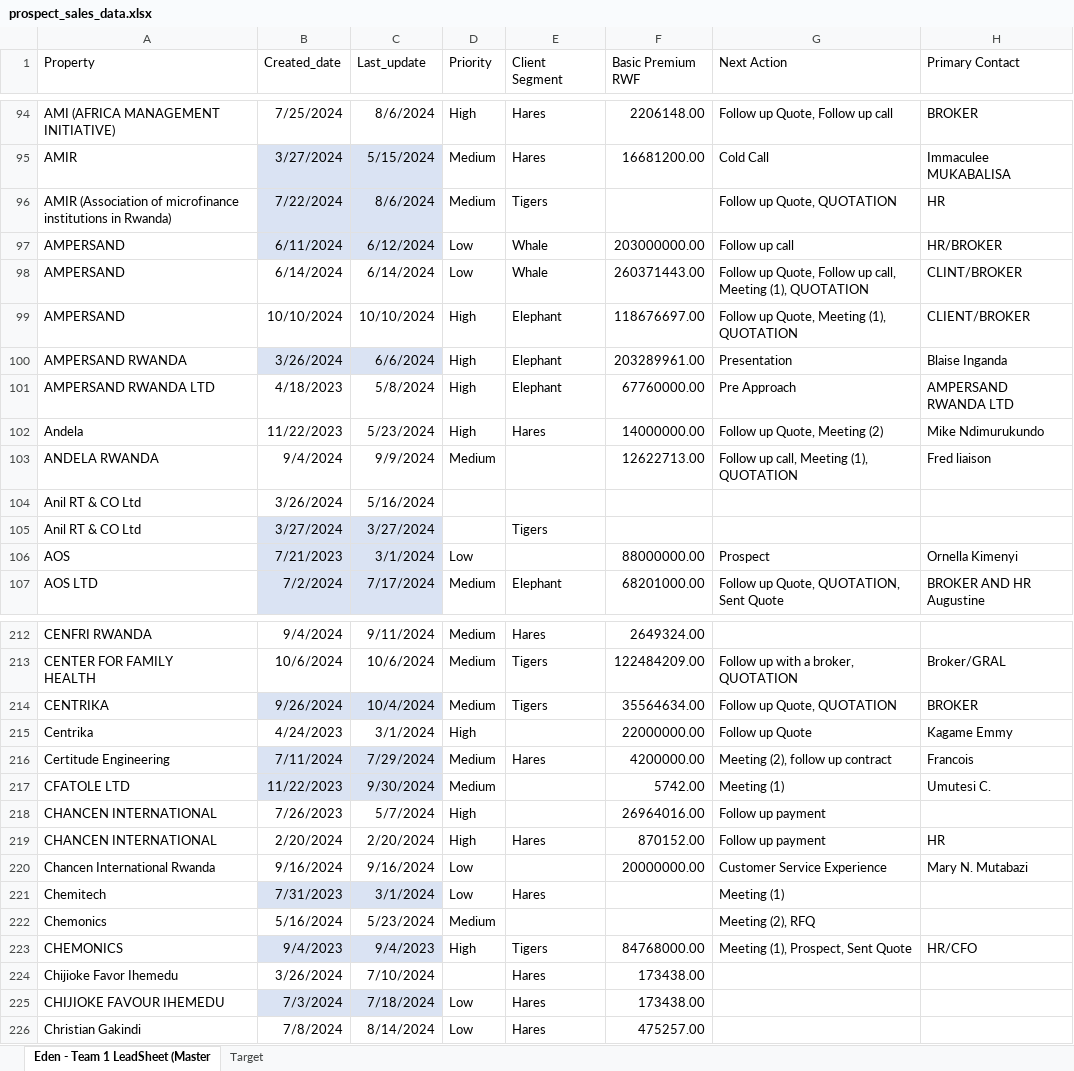
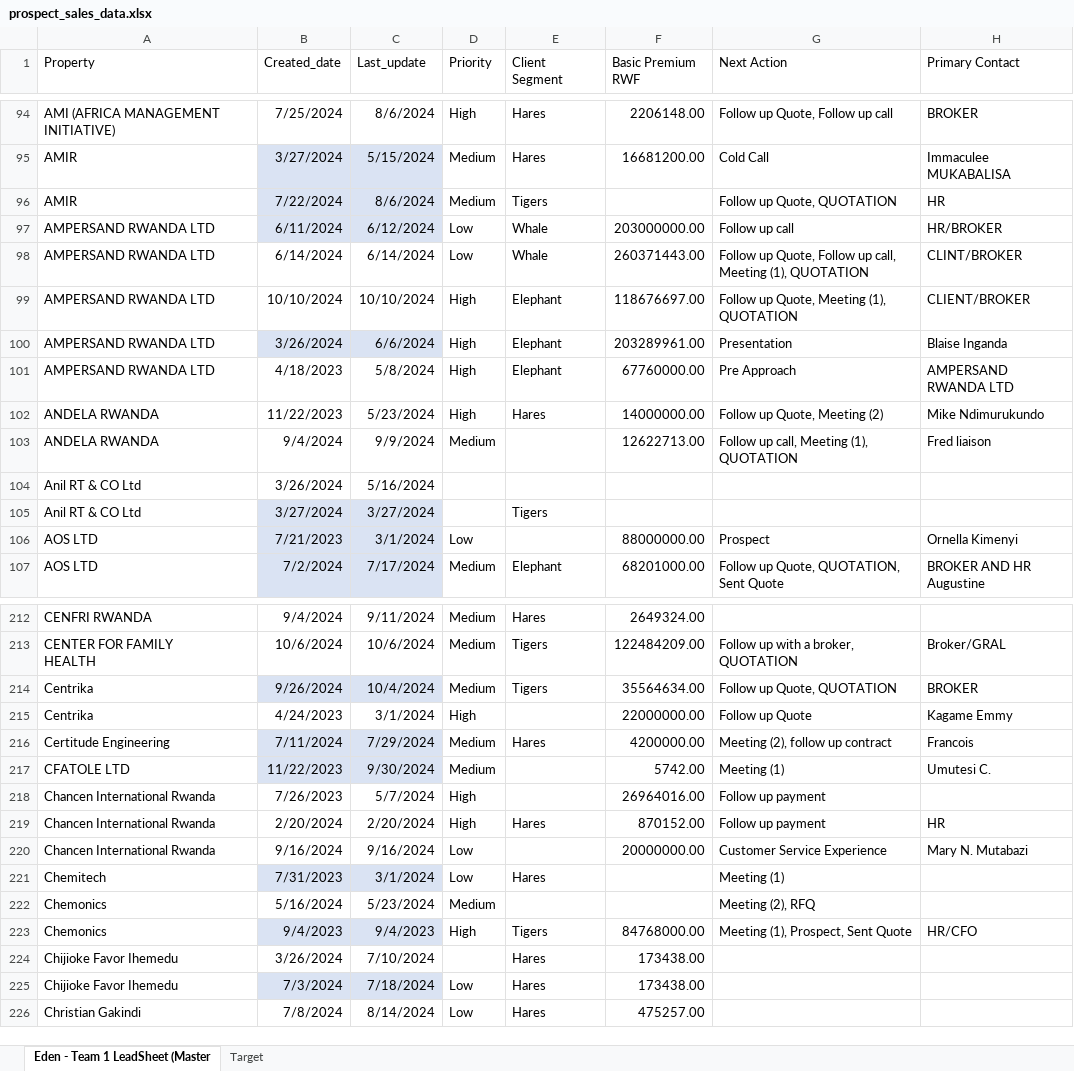
Before and after one commit to Dorcas-001/Expected_sales, an Excel workbook: prospect_sales_data.xlsx, sheet Eden - Team 1 LeadSheet (Master, drawn as a sheet; only a part is shown, gaps mark what is left out; values as stored, in another font and other column widths than the file's, no borders; table styles not drawn; the diff covers the shown part only; the diff names each change by its address in the sheet, - before the commit and + after, or states it on an @@ line.

```diff
--- a/prospect_sales_data.xlsx (sheet Eden - Team 1 LeadSheet (Master)
+++ b/prospect_sales_data.xlsx (sheet Eden - Team 1 LeadSheet (Master)
-A96 (Property): AMIR (Association of microfinance institutions in Rwanda)
+A96 (Property): AMIR
-A97:A99 (Property): AMPERSAND
+A97:A99 (Property): AMPERSAND RWANDA LTD
-A100 (Property): AMPERSAND RWANDA
+A100 (Property): AMPERSAND RWANDA LTD
-A102 (Property): Andela
+A102 (Property): ANDELA RWANDA
-A106 (Property): AOS
+A106 (Property): AOS LTD
-A214 (Property): CENTRIKA
+A214 (Property): Centrika
-A218:A219 (Property): CHANCEN INTERNATIONAL
+A218:A219 (Property): Chancen International Rwanda
-A223 (Property): CHEMONICS
+A223 (Property): Chemonics
-A225 (Property): CHIJIOKE FAVOUR IHEMEDU
+A225 (Property): Chijioke Favor Ihemedu
```
Also changed, not shown: 138 edited cells elsewhere in this sheet, 1 other file.
